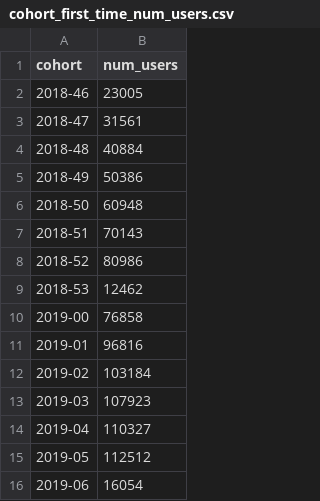
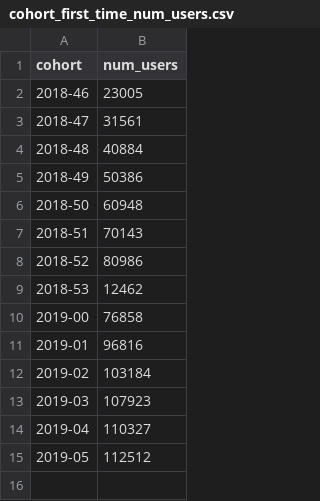
Before and after one commit to shane-kercheval/shiny-ab-testing, a CSV file: unit_tests/data/helpers/website_traffic__to_xxx_num_users/cohort_first_time_num_users.csv, drawn as a sheet; the diff names each change by its address in the sheet, - before the commit and + after, or states it on an @@ line.

```diff
--- a/unit_tests/data/helpers/website_traffic__to_xxx_num_users/cohort_first_time_num_users.csv
+++ b/unit_tests/data/helpers/website_traffic__to_xxx_num_users/cohort_first_time_num_users.csv
-row 16: 2019-06 | 16054
```
Also changed, not shown: unit_tests/data/helpers/website_traffic__to_xxx_num_users/cohort_first_time_path_num_users.csv, 6 other files.
